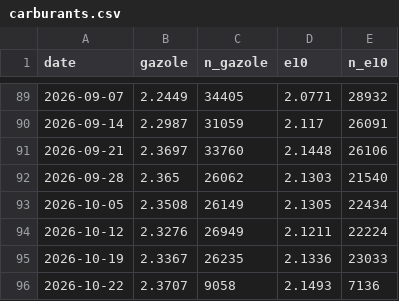
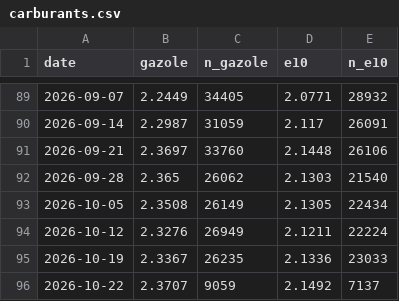
Before and after one commit to benicrux/barometre-social, a CSV file: data/carburants.csv, drawn as a sheet; only a part is shown, gaps mark what is left out.

```diff
--- a/data/carburants.csv
+++ b/data/carburants.csv
@@ -95,2 +95,2 @@ date,gazole,n_gazole,e10,n_e10
 2026-10-19,2.3367,26235,2.1336,23033
-2026-10-22,2.3707,9058,2.1493,7136
+2026-10-22,2.3707,9059,2.1492,7137
```
